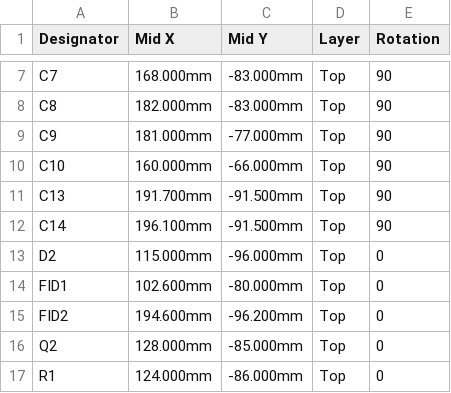
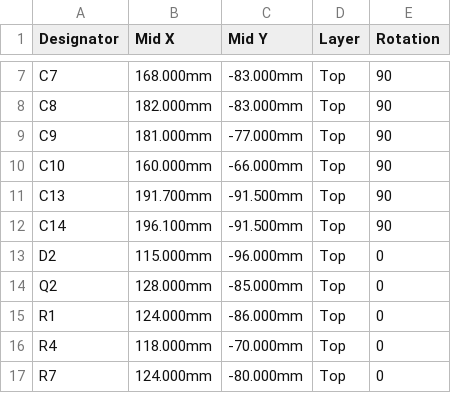
Before and after one commit to cognitivegears/PiCoCo, a CSV file: fab/main/PiCoCo-CPL-jlc.csv, drawn as a sheet; only a part is shown, gaps mark what is left out; the shorter side is filled out with more unchanged rows; the diff names each change by its address in the sheet, - before the commit and + after, or states it on an @@ line.

```diff
--- a/fab/main/PiCoCo-CPL-jlc.csv
+++ b/fab/main/PiCoCo-CPL-jlc.csv
-row 14: FID1 | 102.600mm | -80.000mm | Top | 0
-row 15: FID2 | 194.600mm | -96.200mm | Top | 0
```
Also changed, not shown: 4 other files.
